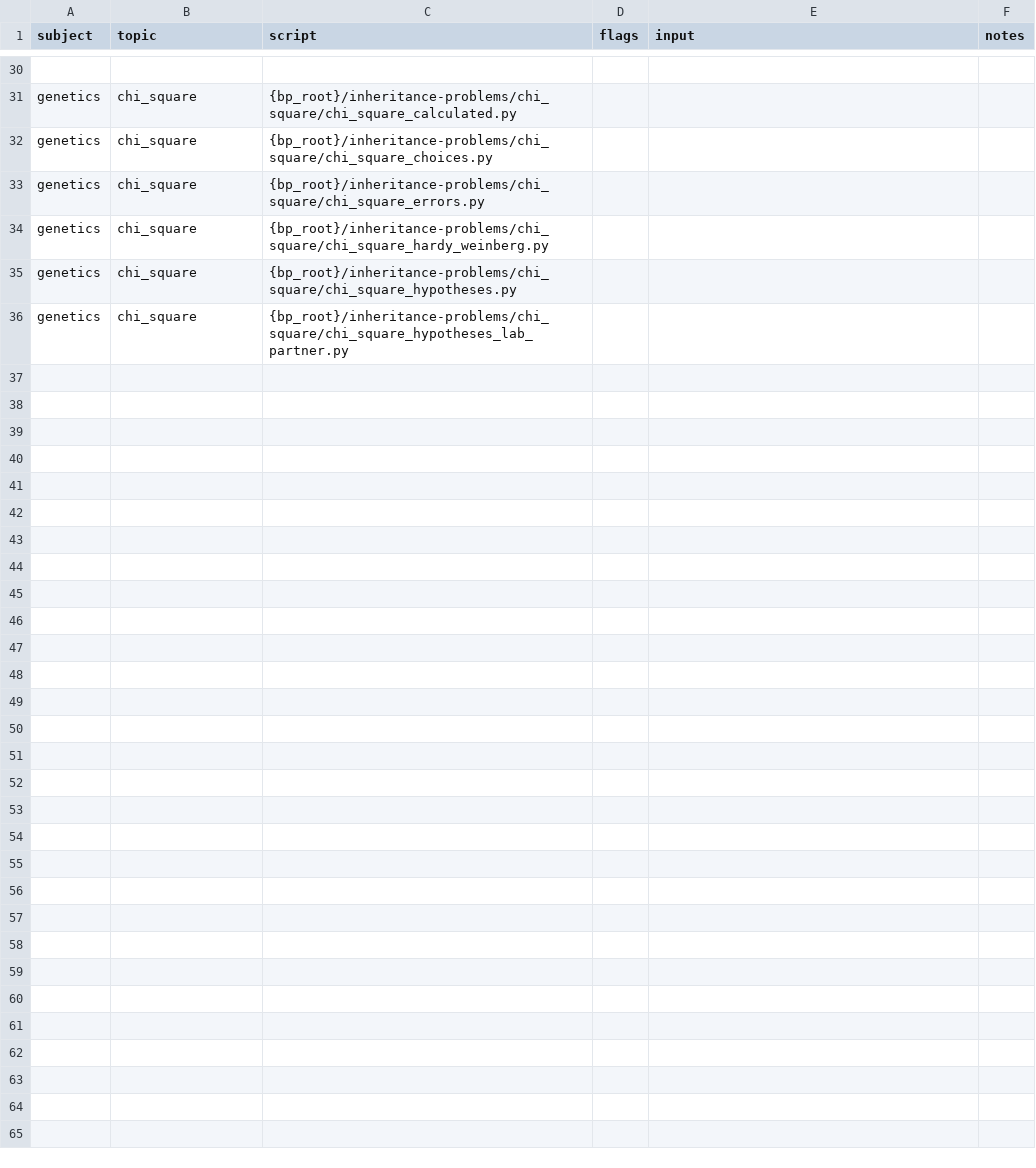
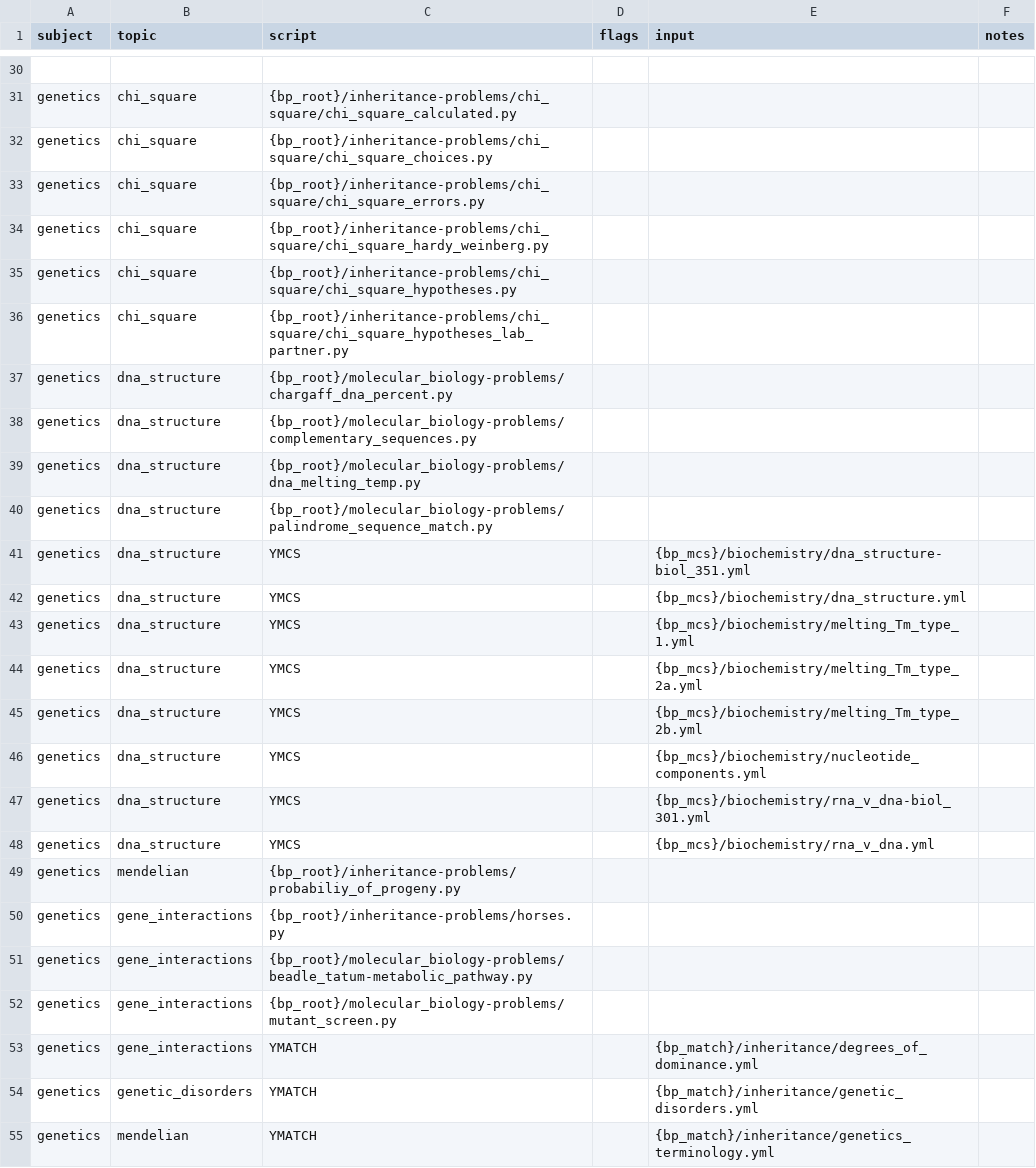
Before and after one commit to vosslab/biology-problems-website, a CSV file: bbq_control/task_files/genetics_tasks1.csv, drawn as a sheet; only a part is shown, gaps mark what is left out; the diff covers the shown part only; the diff names each change by its address in the sheet, - before the commit and + after, or states it on an @@ line.

```diff
--- a/bbq_control/task_files/genetics_tasks1.csv
+++ b/bbq_control/task_files/genetics_tasks1.csv
+row 37: genetics | dna_structure | {bp_root}/molecular_biology-problems/chargaff_dna_percent.py
+row 38: genetics | dna_structure | {bp_root}/molecular_biology-problems/complementary_sequences.py
+row 39: genetics | dna_structure | {bp_root}/molecular_biology-problems/dna_melting_temp.py
+row 40: genetics | dna_structure | {bp_root}/molecular_biology-problems/palindrome_sequence_match.py
+row 41: genetics | dna_structure | YMCS |  | {bp_mcs}/biochemistry/dna_structure-biol_351.yml
+row 42: genetics | dna_structure | YMCS |  | {bp_mcs}/biochemistry/dna_structure.yml
+row 43: genetics | dna_structure | YMCS |  | {bp_mcs}/biochemistry/melting_Tm_type_1.yml
+row 44: genetics | dna_structure | YMCS |  | {bp_mcs}/biochemistry/melting_Tm_type_2a.yml
+row 45: genetics | dna_structure | YMCS |  | {bp_mcs}/biochemistry/melting_Tm_type_2b.yml
+row 46: genetics | dna_structure | YMCS |  | {bp_mcs}/biochemistry/nucleotide_components.yml
+row 47: genetics | dna_structure | YMCS |  | {bp_mcs}/biochemistry/rna_v_dna-biol_301.yml
+row 48: genetics | dna_structure | YMCS |  | {bp_mcs}/biochemistry/rna_v_dna.yml
+row 49: genetics | mendelian | {bp_root}/inheritance-problems/probabiliy_of_progeny.py
+row 50: genetics | gene_interactions | {bp_root}/inheritance-problems/horses.py
+row 51: genetics | gene_interactions | {bp_root}/molecular_biology-problems/beadle_tatum-metabolic_pathway.py
+row 52: genetics | gene_interactions | {bp_root}/molecular_biology-problems/mutant_screen.py
+row 53: genetics | gene_interactions | YMATCH |  | {bp_match}/inheritance/degrees_of_dominance.yml
+row 54: genetics | genetic_disorders | YMATCH |  | {bp_match}/inheritance/genetic_disorders.yml
+row 55: genetics | mendelian | YMATCH |  | {bp_match}/inheritance/genetics_terminology.yml
```
Also changed, not shown: 10 added rows elsewhere in this file, bbq_control/task_files/biostats_tasks.csv, bbq_control/task_files/biotech_tasks.csv, 9 other files.
